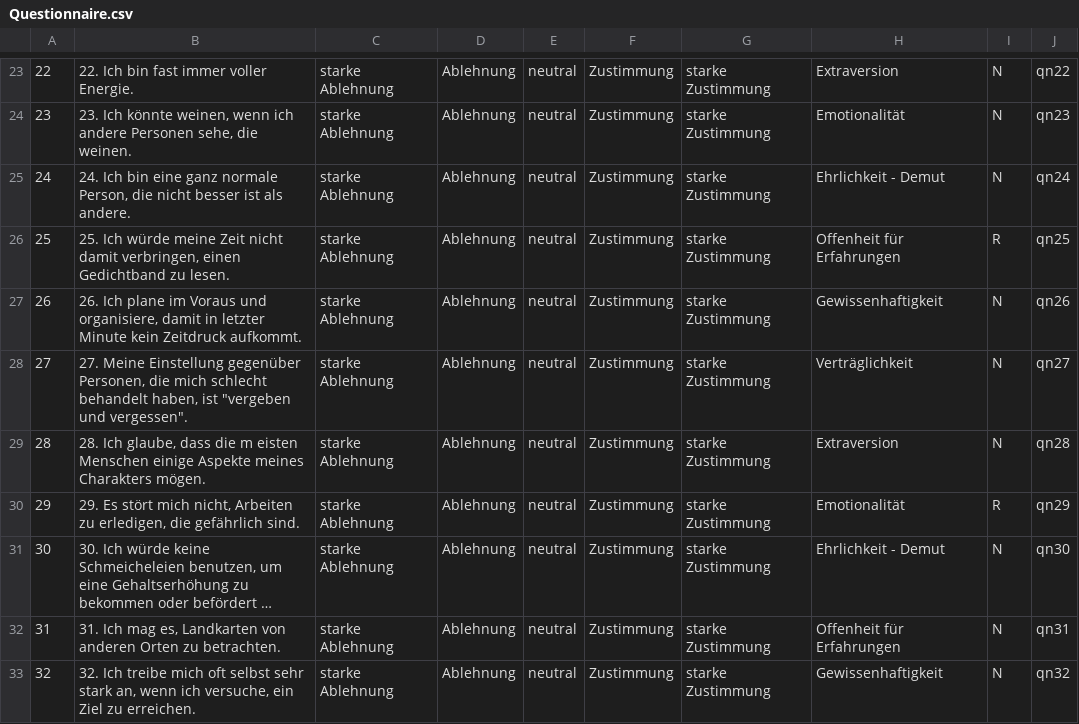
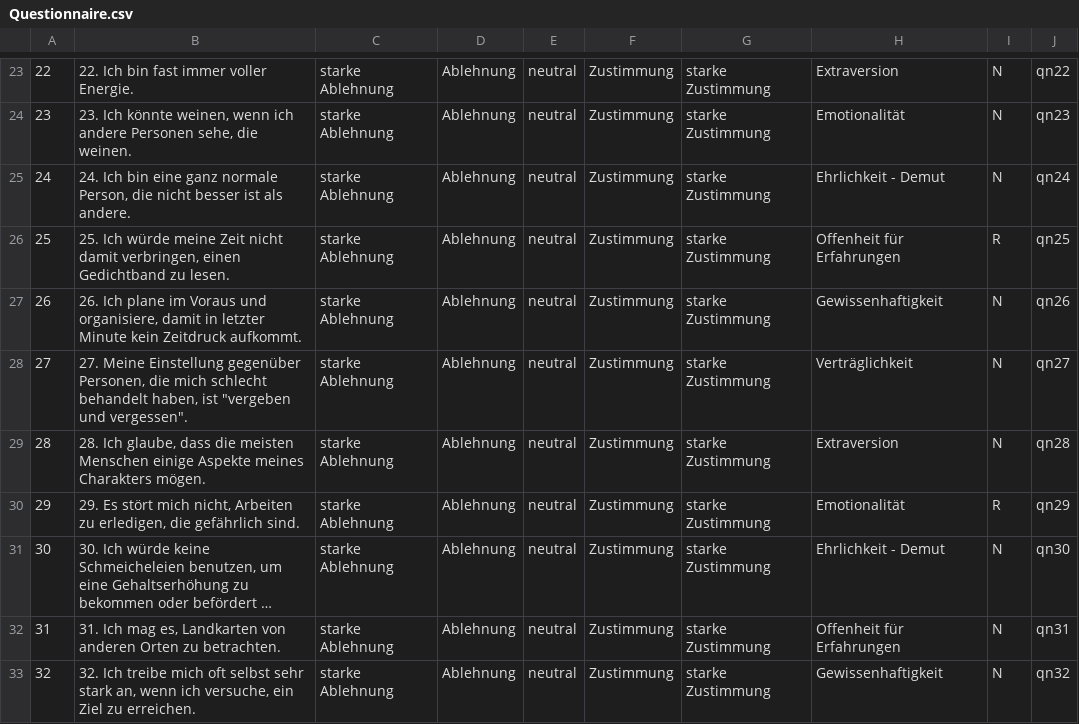
Before and after one commit to blumoestit/Survey_shiny_Dashboard, a CSV file: Questionnaire.csv, drawn as a sheet; only a part is shown, gaps mark what is left out; long unchanged cells end in ….

```diff
--- a/Questionnaire.csv
+++ b/Questionnaire.csv
@@ -28,3 +28,3 @@
 27,"27. Meine Einstellung gegenüber Personen, die mich schlecht behandelt haben, ist ""vergeben und vergessen"".    ",starke Ablehnung,Ablehnung,neutral,Zustimmung ,starke Zustimmung,Verträglichkeit,N,qn27
-28,"28. Ich glaube, dass die m eisten Menschen einige Aspekte meines Charakters mögen.   ",starke Ablehnung,Ablehnung,neutral,Zustimmung ,starke Zustimmung,Extraversion,N,qn28
+28,"28. Ich glaube, dass die meisten Menschen einige Aspekte meines Charakters mögen.   ",starke Ablehnung,Ablehnung,neutral,Zustimmung ,starke Zustimmung,Extraversion,N,qn28
 29,"29. Es stört mich nicht, Arbeiten zu erledigen, die gefährlich sind.",starke Ablehnung,Ablehnung,neutral,Zustimmung ,starke Zustimmung,Emotionalität,R,qn29
```
Also changed, not shown: 3 other files.
